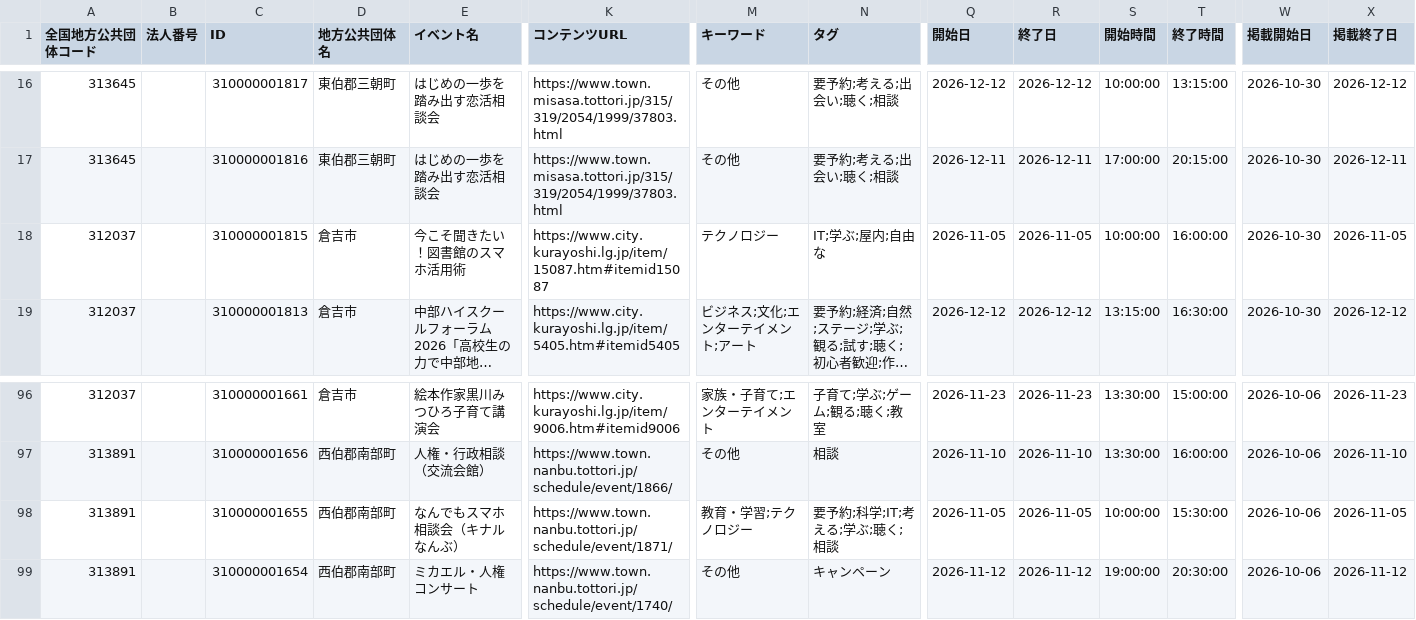
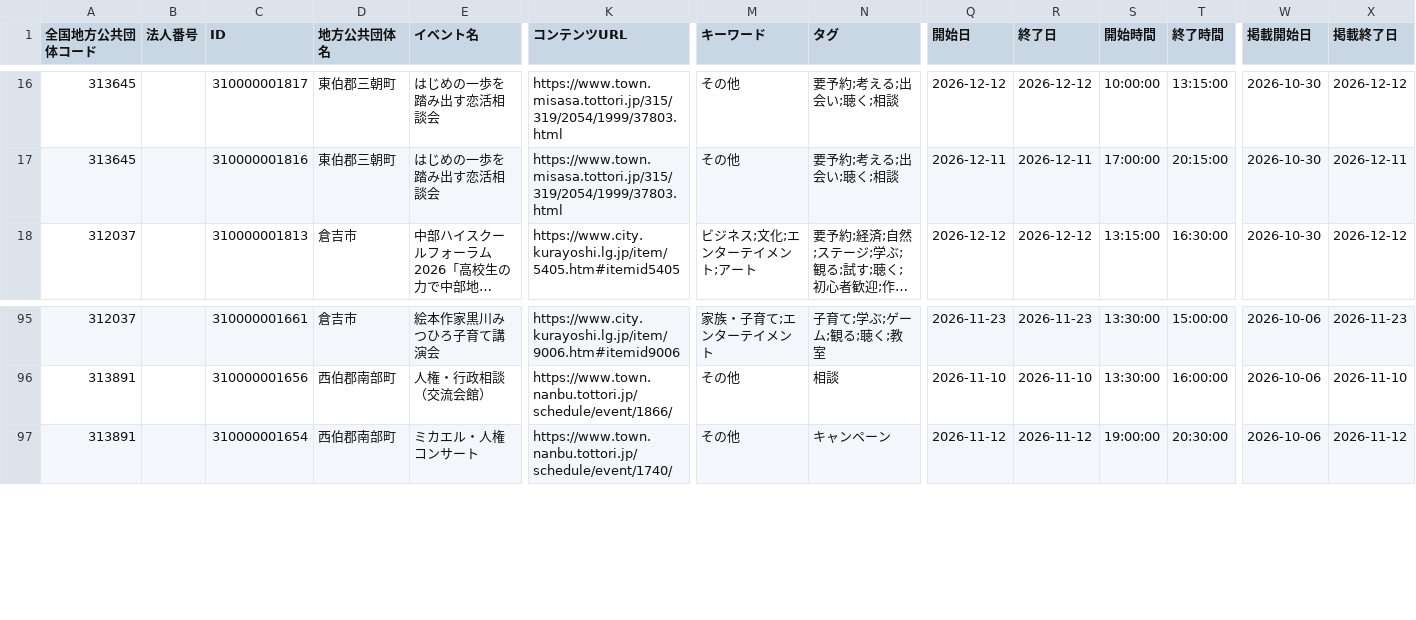
Before and after one commit to suzuking001/event_map, a CSV file: data/tottori_events.csv, drawn as a sheet; only a part is shown, gaps mark what is left out; long unchanged cells end in …; rows hold the shown columns only; the diff names each change by its address in the sheet, - before the commit and + after, or states it on an @@ line.

```diff
--- a/data/tottori_events.csv
+++ b/data/tottori_events.csv
-row 18: 312037 |  | 310000001815 | 倉吉市 | 今こそ聞きたい！図書館のスマホ活用術 | https://www.city.kurayoshi.lg.jp/item/15087.htm#itemid15087 | テクノロジー | IT;学ぶ;屋内;自由な | 2026-11-05 | 2026-11-05 | 10:00:00 | 16:00:00 | 2026-10-30 | 2026-11-05
-row 98: 313891 |  | 310000001655 | 西伯郡南部町 | なんでもスマホ相談会（キナルなんぶ） | https://www.town.nanbu.tottori.jp/schedule/event/1871/ | 教育・学習;テクノロジー | 要予約;科学;IT;考える;学ぶ;聴く;相談 | 2026-11-05 | 2026-11-05 | 10:00:00 | 15:30:00 | 2026-10-06 | 2026-11-05
```
Also changed, not shown: data/kawasaki_events.csv.
